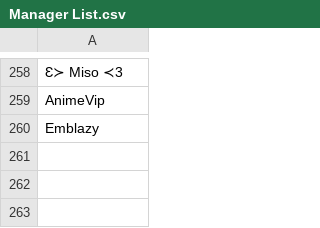
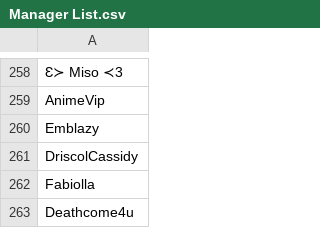
Before and after one commit to SpiritXR/Patreon-List-Manager-List, a CSV file: Manager List.csv, drawn as a sheet; only a part is shown, gaps mark what is left out; the diff names each change by its address in the sheet, - before the commit and + after, or states it on an @@ line.

Commit message:
Update Manager List.csv
added:
DriscolCassidy
Fabiolla
Deathcome4u

(Sleepless Outlaws)

```diff
--- a/Manager List.csv
+++ b/Manager List.csv
+row 261: DriscolCassidy
+row 262: Fabiolla
+row 263: Deathcome4u
```
